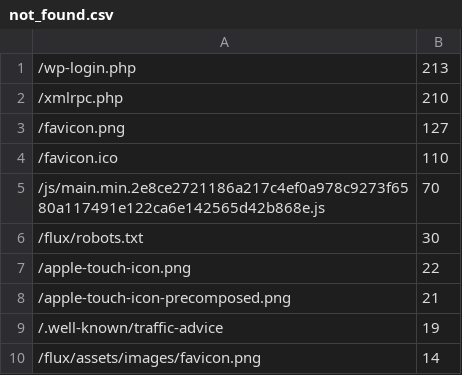
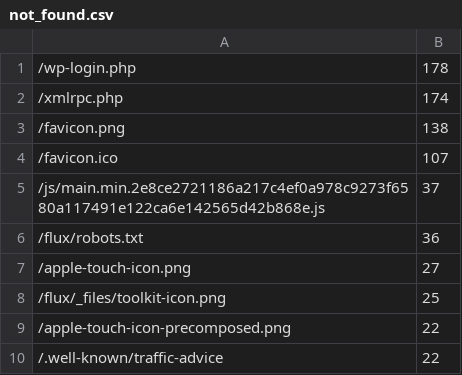
Before and after one commit to fluxcd/stats, a CSV file: not_found.csv, drawn as a sheet.

```diff
--- a/not_found.csv
+++ b/not_found.csv
@@ -1,10 +1,10 @@
-/wp-login.php,213
-/xmlrpc.php,210
-/favicon.png,127
-/favicon.ico,110
-/js/main.min.2e8ce2721186a217c4ef0a978c9273f6580a117491e122ca6e142565d42b868e.js,70
-/flux/robots.txt,30
-/apple-touch-icon.png,22
-/apple-touch-icon-precomposed.png,21
-/.well-known/traffic-advice,19
-/flux/assets/images/favicon.png,14
+/wp-login.php,178
+/xmlrpc.php,174
+/favicon.png,138
+/favicon.ico,107
+/js/main.min.2e8ce2721186a217c4ef0a978c9273f6580a117491e122ca6e142565d42b868e.js,37
+/flux/robots.txt,36
+/apple-touch-icon.png,27
+/flux/_files/toolkit-icon.png,25
+/apple-touch-icon-precomposed.png,22
+/.well-known/traffic-advice,22
```
Also changed, not shown: pages.csv, 4 other files.
